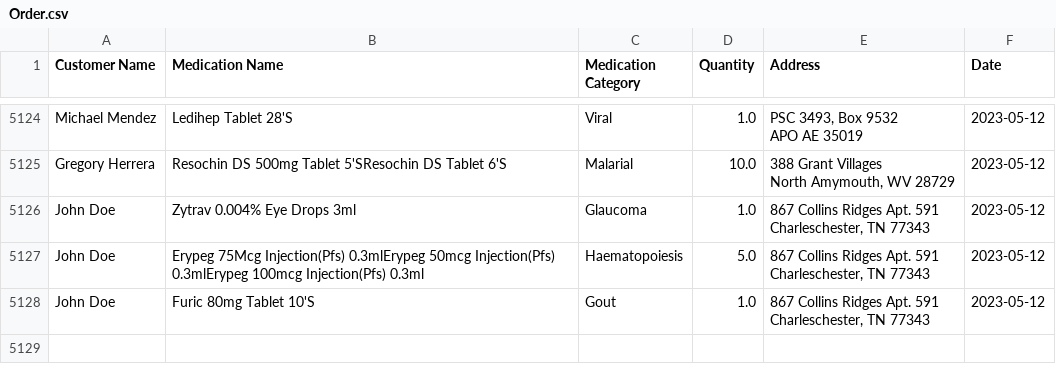
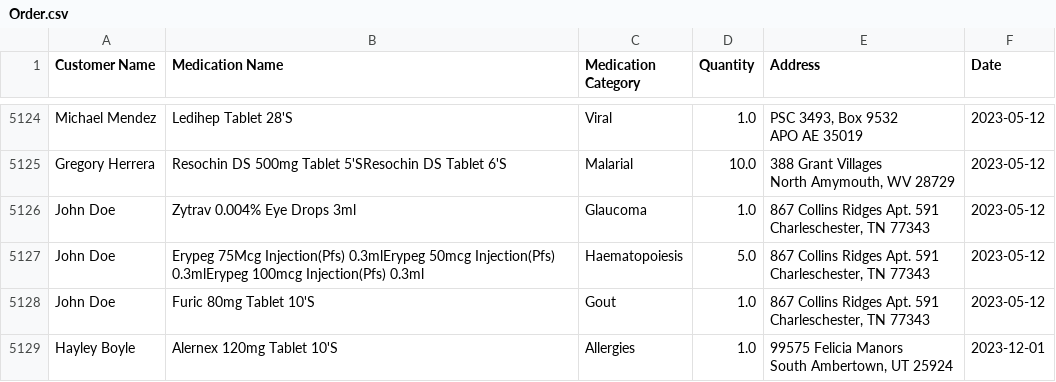
Before and after one commit to GGWPXXXX/Pharmalyst, a CSV file: Data/Admin/Order.csv, drawn as a sheet; only a part is shown, gaps mark what is left out; ↵ is a line break in a cell; the diff names each change by its address in the sheet, - before the commit and + after, or states it on an @@ line.

```diff
--- a/Data/Admin/Order.csv
+++ b/Data/Admin/Order.csv
+row 5129: Hayley Boyle | Alernex 120mg Tablet 10'S | Allergies | 1.0 | 99575 Felicia Manors ↵ South Ambertown, UT 25924 | 2023-12-01
```
Also changed, not shown: 2 other files.
